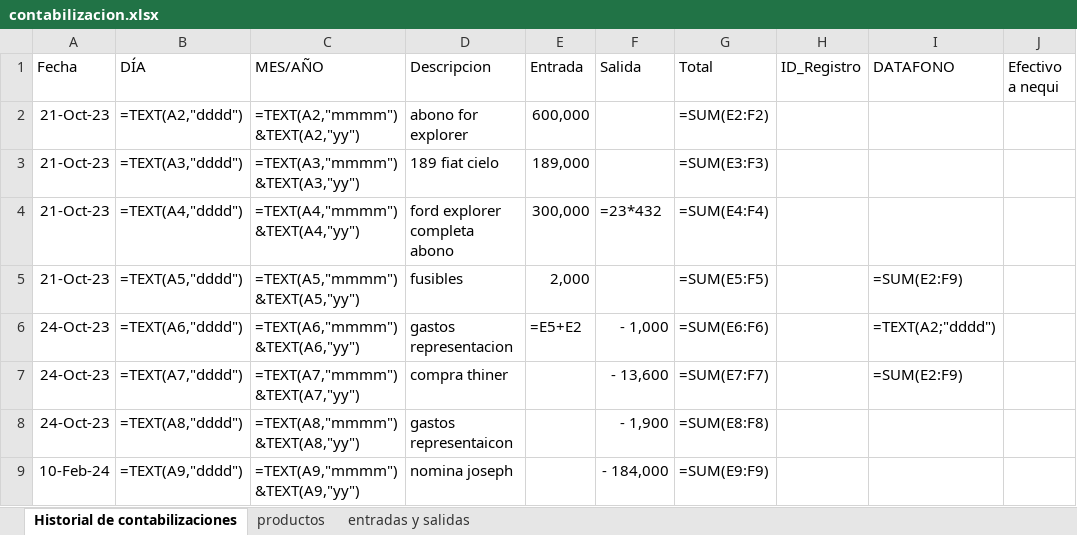
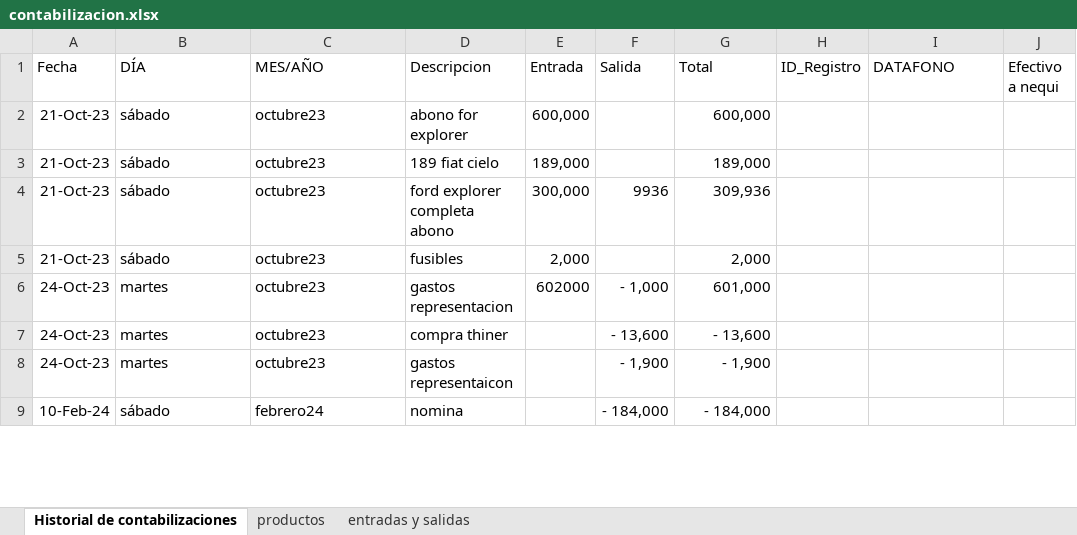
Before and after one commit to jaluscg/FletSheet, an Excel workbook: assets/contabilizacion.xlsx, sheet Historial de contabilizaciones, drawn as a sheet; only a part is shown; values as stored, in another font and other column widths than the file's, no borders; formulas without a stored value are shown as written; the diff covers the shown part only; the diff names each change by its address in the sheet, - before the commit and + after, or states it on an @@ line.

```diff
--- a/assets/contabilizacion.xlsx (sheet Historial de contabilizaciones)
+++ b/assets/contabilizacion.xlsx (sheet Historial de contabilizaciones)
-B2 (DÍA): =TEXT(A2,"dddd")
+B2 (DÍA): sábado
-C2 (MES/AÑO): =TEXT(A2,"mmmm")&TEXT(A2,"yy")
+C2 (MES/AÑO): octubre23
-G2 (Total): =SUM(E2:F2)
+G2 (Total): 600,000
-B3 (DÍA): =TEXT(A3,"dddd")
+B3 (DÍA): sábado
-C3 (MES/AÑO): =TEXT(A3,"mmmm")&TEXT(A3,"yy")
+C3 (MES/AÑO): octubre23
-G3 (Total): =SUM(E3:F3)
+G3 (Total): 189,000
-B4 (DÍA): =TEXT(A4,"dddd")
+B4 (DÍA): sábado
-C4 (MES/AÑO): =TEXT(A4,"mmmm")&TEXT(A4,"yy")
+C4 (MES/AÑO): octubre23
-F4 (Salida): =23*432
+F4 (Salida): 9936
-G4 (Total): =SUM(E4:F4)
+G4 (Total): 309,936
-B5 (DÍA): =TEXT(A5,"dddd")
+B5 (DÍA): sábado
-C5 (MES/AÑO): =TEXT(A5,"mmmm")&TEXT(A5,"yy")
+C5 (MES/AÑO): octubre23
-G5 (Total): =SUM(E5:F5)
+G5 (Total): 2,000
-I5 (DATAFONO): =SUM(E2:F9)
+I5 (DATAFONO): (empty)
-B6 (DÍA): =TEXT(A6,"dddd")
+B6 (DÍA): martes
-C6 (MES/AÑO): =TEXT(A6,"mmmm")&TEXT(A6,"yy")
+C6 (MES/AÑO): octubre23
-E6 (Entrada): =E5+E2
+E6 (Entrada): 602000
-G6 (Total): =SUM(E6:F6)
+G6 (Total): 601,000
-I6 (DATAFONO): =TEXT(A2;"dddd")
+I6 (DATAFONO): (empty)
-B7 (DÍA): =TEXT(A7,"dddd")
+B7 (DÍA): martes
-C7 (MES/AÑO): =TEXT(A7,"mmmm")&TEXT(A7,"yy")
+C7 (MES/AÑO): octubre23
-G7 (Total): =SUM(E7:F7)
+G7 (Total): - 13,600
-I7 (DATAFONO): =SUM(E2:F9)
+I7 (DATAFONO): (empty)
-B8 (DÍA): =TEXT(A8,"dddd")
+B8 (DÍA): martes
-C8 (MES/AÑO): =TEXT(A8,"mmmm")&TEXT(A8,"yy")
+C8 (MES/AÑO): octubre23
-G8 (Total): =SUM(E8:F8)
+G8 (Total): - 1,900
-B9 (DÍA): =TEXT(A9,"dddd")
+B9 (DÍA): sábado
-C9 (MES/AÑO): =TEXT(A9,"mmmm")&TEXT(A9,"yy")
+C9 (MES/AÑO): febrero24
-D9 (Descripcion): nomina joseph
+D9 (Descripcion): nomina
-G9 (Total): =SUM(E9:F9)
+G9 (Total): - 184,000
```
Also changed, not shown: 38 edited cells elsewhere in this sheet, sheet entradas y salidas, sheet productos.
